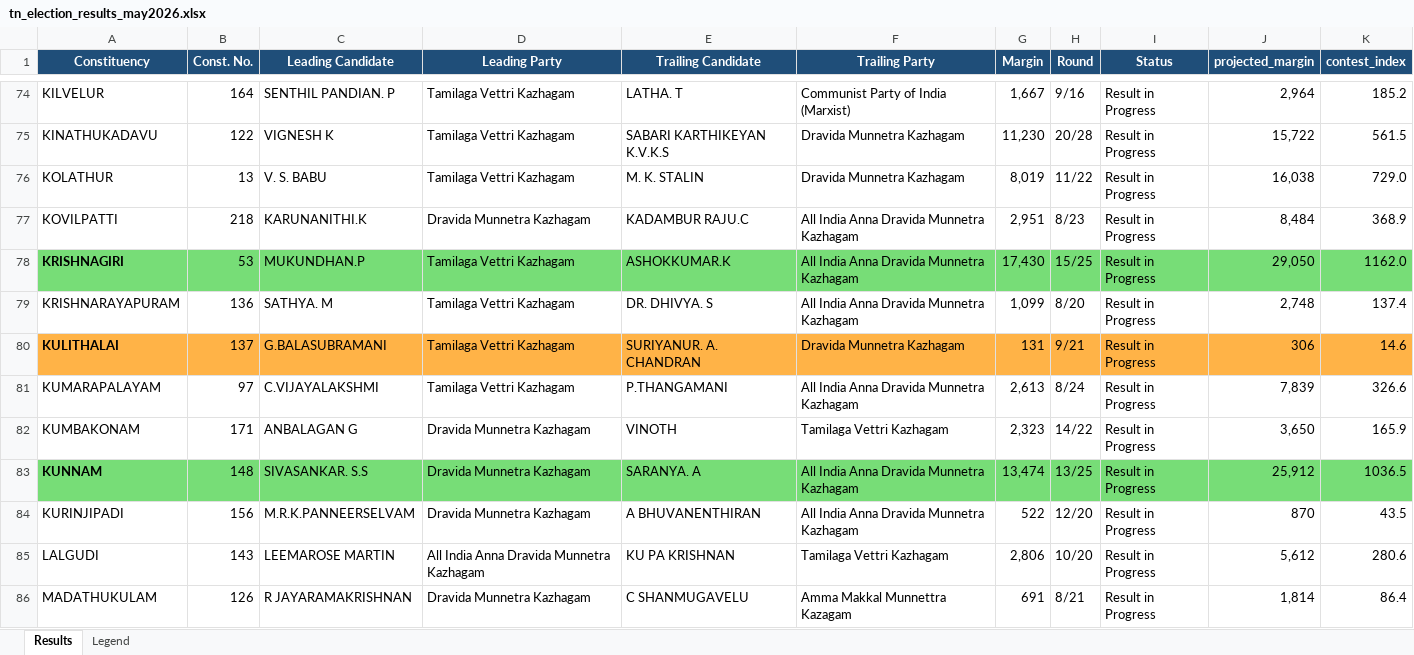
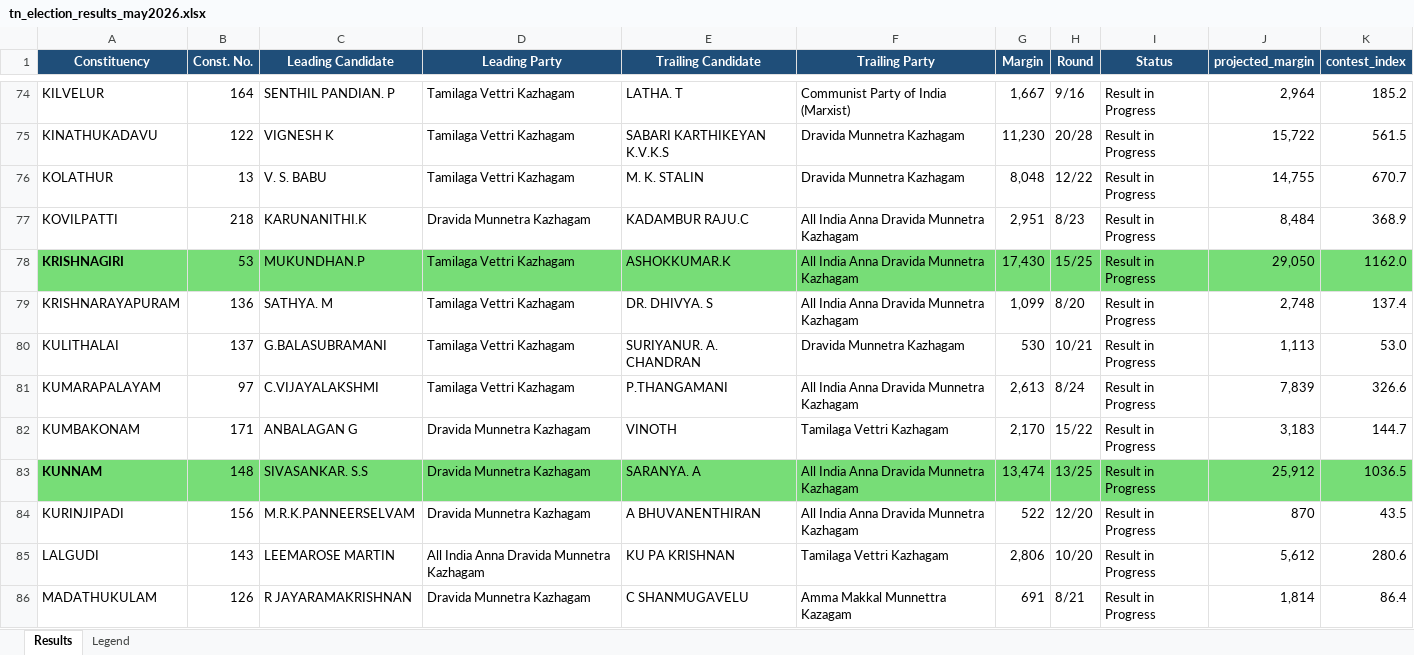
Before and after one commit to gj94/claude-remote, an Excel workbook: tn_election_results_may2026.xlsx, sheet Results, drawn as a sheet; only a part is shown, gaps mark what is left out; values as stored, in another font and other column widths than the file's, no borders; the diff covers the shown part only; the diff names each change by its address in the sheet, - before the commit and + after, or states it on an @@ line.

```diff
--- a/tn_election_results_may2026.xlsx (sheet Results)
+++ b/tn_election_results_may2026.xlsx (sheet Results)
-G76 (Margin): 8,019
+G76 (Margin): 8,048
-H76 (Round): 11/22
+H76 (Round): 12/22
-J76 (projected_margin): 16,038
+J76 (projected_margin): 14,755
-K76 (contest_index): 729.0
+K76 (contest_index): 670.7
-A80:K80 fill: #FFB347
+A80:K80 fill: none
-A80 bold: on
+A80 bold: off
-G80 (Margin): 131
+G80 (Margin): 530
-H80 (Round): 9/21
+H80 (Round): 10/21
-J80 (projected_margin): 306
+J80 (projected_margin): 1,113
-K80 (contest_index): 14.6
+K80 (contest_index): 53.0
-G82 (Margin): 2,323
+G82 (Margin): 2,170
-H82 (Round): 14/22
+H82 (Round): 15/22
-J82 (projected_margin): 3,650
+J82 (projected_margin): 3,183
-K82 (contest_index): 165.9
+K82 (contest_index): 144.7
```
Also changed, not shown: 239 edited cells and cell formats elsewhere in this sheet, 2 other files.
